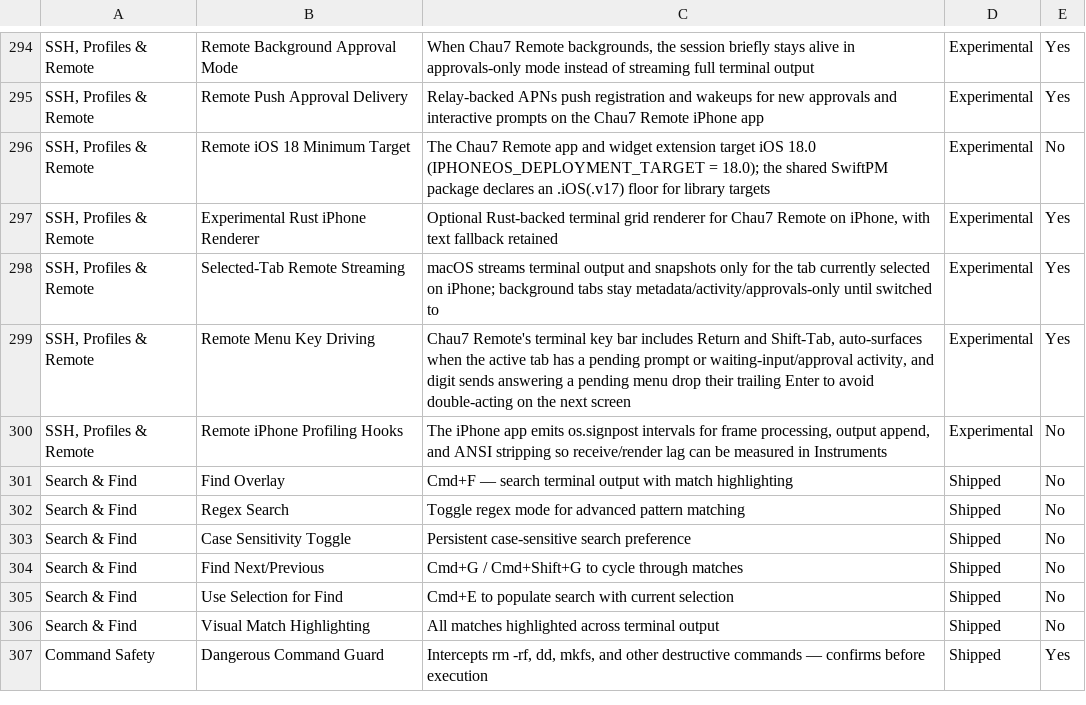
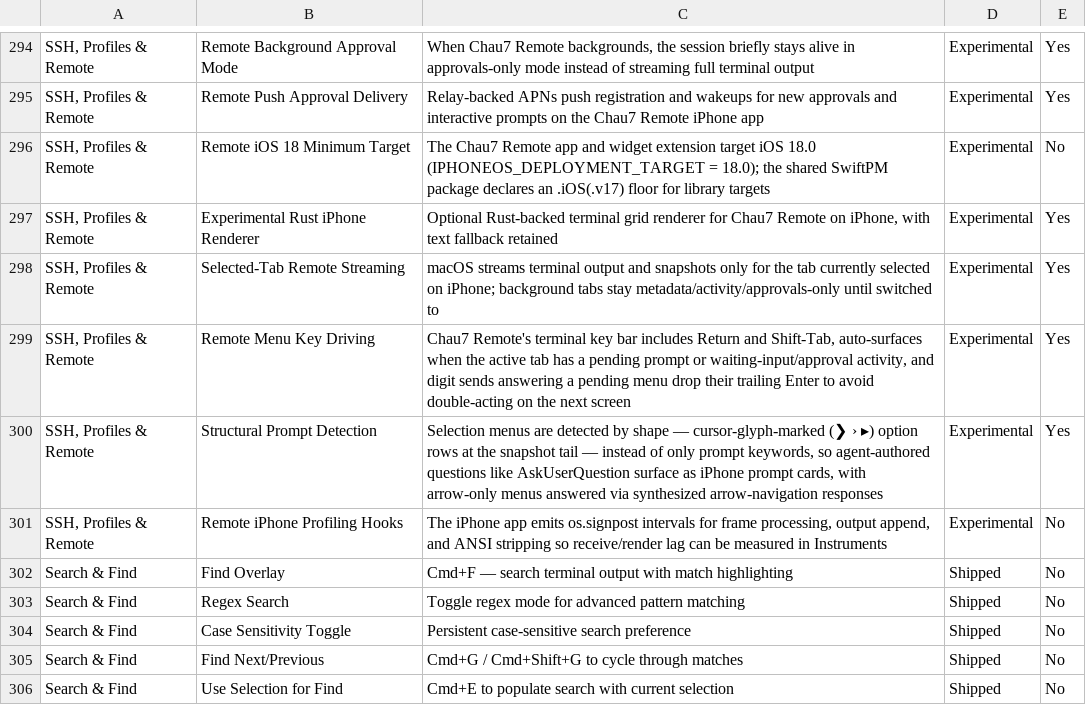
Before and after one commit to Aeptus/chau7, a CSV file: apps/chau7-macos/docs/features.csv, drawn as a sheet; only a part is shown, gaps mark what is left out; the shorter side is filled out with more unchanged rows; the diff names each change by its address in the sheet, - before the commit and + after, or states it on an @@ line.

```diff
--- a/apps/chau7-macos/docs/features.csv
+++ b/apps/chau7-macos/docs/features.csv
+row 300: SSH, Profiles & Remote | Structural Prompt Detection | Selection menus are detected by shape — cursor-glyph-marked (❯ › ▸) option rows at the snapshot tail — instead of only prompt keywords, so agent-authored questions like AskUserQuestion surface as iPhone prompt cards, with arrow-only menus answered via synthesized arrow-navigation responses | Experimental | Yes
```
Also changed, not shown: 3 other files.
